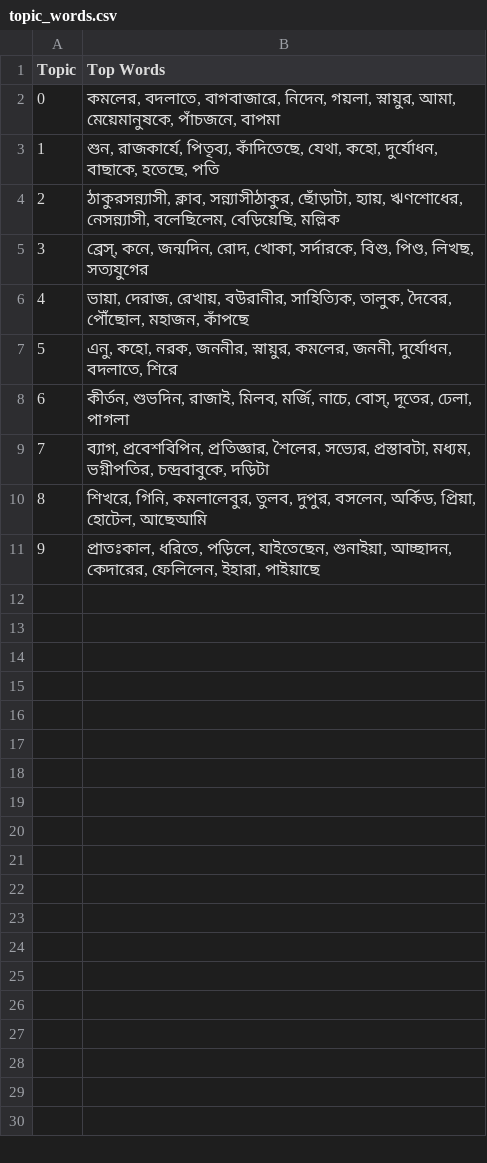
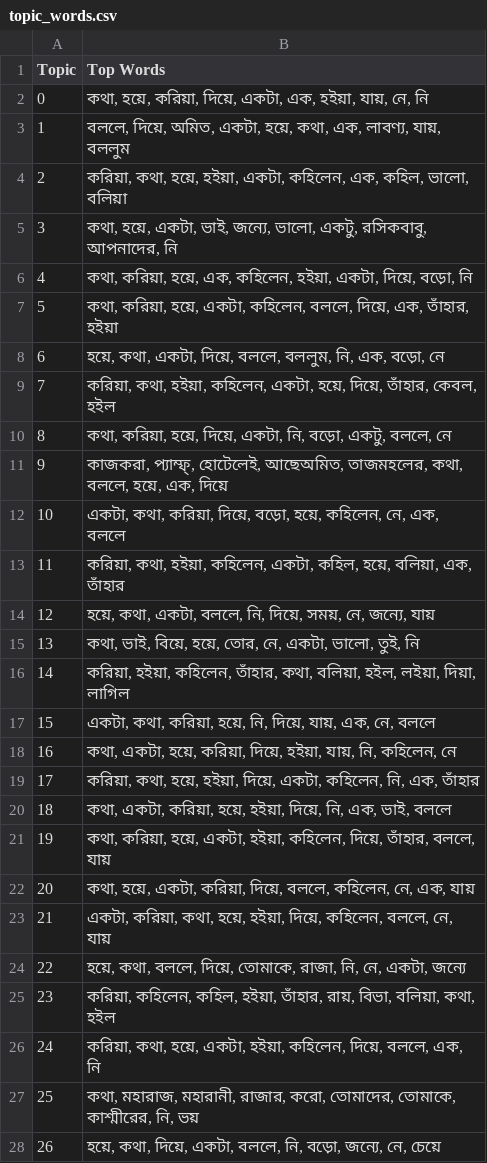
Before and after one commit to vinayakdasgupta/anvay, a CSV file: results/topic_words.csv, drawn as a sheet; only a part is shown; the diff covers the shown part only.

```diff
--- a/results/topic_words.csv
+++ b/results/topic_words.csv
@@ -1,11 +1,28 @@
 Topic,Top Words
-0,"কমলের, বদলাতে, বাগবাজারে, নিদেন, গয়লা, স্নায়ুর, আমা, মেয়েমানুষকে, পাঁচজনে, বাপমা"
-1,"শুন, রাজকার্যে, পিতৃব্য, কাঁদিতেছে, যেথা, কহো, দুর্যোধন, বাছাকে, হতেছে, পতি"
-2,"ঠাকুরসন্ন্যাসী, ক্লাব, সন্ন্যাসীঠাকুর, ছোঁড়াটা, হ্যায়, ঋণশোধের, নেসন্ন্যাসী, বলেছিলেম, বেড়িয়েছি, মল্লিক"
-3,"ব্রেস্, কনে, জন্মদিন, রোদ, খোকা, সর্দারকে, বিশু, পিণ্ড, লিখছ, সত্যযুগের"
-4,"ভায়া, দেরাজ, রেখায়, বউরানীর, সাহিত্যিক, তালুক, দৈবের, পৌঁছোল, মহাজন, কাঁপছে"
-5,"এনু, কহো, নরক, জননীর, স্নায়ুর, কমলের, জননী, দুর্যোধন, বদলাতে, শিরে"
-6,"কীর্তন, শুভদিন, রাজাই, মিলব, মর্জি, নাচে, বোস্, দূতের, ঢেলা, পাগলা"
-7,"ব্যাগ, প্রবেশবিপিন, প্রতিজ্ঞার, শৈলের, সভ্যের, প্রস্তাবটা, মধ্যম, ভগ্নীপতির, চন্দ্রবাবুকে, দড়িটা"
-8,"শিখরে, গিনি, কমলালেবুর, তুলব, দুপুর, বসলেন, অর্কিড, প্রিয়া, হোটেল, আছেআমি"
-9,"প্রাতঃকাল, ধরিতে, পড়িলে, যাইতেছেন, শুনাইয়া, আচ্ছাদন, কেদারের, ফেলিলেন, ইহারা, পাইয়াছে"
+0,"কথা, হয়ে, করিয়া, দিয়ে, একটা, এক, হইয়া, যায়, নে, নি"
+1,"বললে, দিয়ে, অমিত, একটা, হয়ে, কথা, এক, লাবণ্য, যায়, বললুম"
+2,"করিয়া, কথা, হয়ে, হইয়া, একটা, কহিলেন, এক, কহিল, ভালো, বলিয়া"
+3,"কথা, হয়ে, একটা, ভাই, জন্যে, ভালো, একটু, রসিকবাবু, আপনাদের, নি"
+4,"কথা, করিয়া, হয়ে, এক, কহিলেন, হইয়া, একটা, দিয়ে, বড়ো, নি"
+5,"কথা, করিয়া, হয়ে, একটা, কহিলেন, বললে, দিয়ে, এক, তাঁহার, হইয়া"
+6,"হয়ে, কথা, একটা, দিয়ে, বললে, বললুম, নি, এক, বড়ো, নে"
+7,"করিয়া, কথা, হইয়া, কহিলেন, একটা, হয়ে, দিয়ে, তাঁহার, কেবল, হইল"
+8,"কথা, করিয়া, হয়ে, দিয়ে, একটা, নি, বড়ো, একটু, বললে, নে"
+9,"কাজকরা, প্যাম্ফ্, হোটেলেই, আছেঅমিত, তাজমহলের, কথা, বললে, হয়ে, এক, দিয়ে"
+10,"একটা, কথা, করিয়া, দিয়ে, বড়ো, হয়ে, কহিলেন, নে, এক, বললে"
+11,"করিয়া, কথা, হইয়া, কহিলেন, একটা, কহিল, হয়ে, বলিয়া, এক, তাঁহার"
+12,"হয়ে, কথা, একটা, বললে, নি, দিয়ে, সময়, নে, জন্যে, যায়"
+13,"কথা, ভাই, বিয়ে, হয়ে, তোর, নে, একটা, ভালো, তুই, নি"
+14,"করিয়া, হইয়া, কহিলেন, তাঁহার, কথা, বলিয়া, হইল, লইয়া, দিয়া, লাগিল"
+15,"একটা, কথা, করিয়া, হয়ে, নি, দিয়ে, যায়, এক, নে, বললে"
+16,"কথা, একটা, হয়ে, করিয়া, দিয়ে, হইয়া, যায়, নি, কহিলেন, নে"
+17,"করিয়া, কথা, হয়ে, হইয়া, দিয়ে, একটা, কহিলেন, নি, এক, তাঁহার"
+18,"কথা, একটা, করিয়া, হয়ে, হইয়া, দিয়ে, নি, এক, ভাই, বললে"
+19,"কথা, করিয়া, হয়ে, একটা, হইয়া, কহিলেন, দিয়ে, তাঁহার, বললে, যায়"
+20,"কথা, হয়ে, একটা, করিয়া, দিয়ে, বললে, কহিলেন, নে, এক, যায়"
+21,"একটা, করিয়া, কথা, হয়ে, হইয়া, দিয়ে, কহিলেন, বললে, নে, যায়"
+22,"হয়ে, কথা, বললে, দিয়ে, তোমাকে, রাজা, নি, নে, একটা, জন্যে"
+23,"করিয়া, কহিলেন, কহিল, হইয়া, তাঁহার, রায়, বিভা, বলিয়া, কথা, হইল"
+24,"করিয়া, কথা, হয়ে, একটা, হইয়া, কহিলেন, দিয়ে, বললে, এক, নি"
+25,"কথা, মহারাজ, মহারানী, রাজার, করো, তোমাদের, তোমাকে, কাশ্মীরের, নি, ভয়"
+26,"হয়ে, কথা, দিয়ে, একটা, বললে, নি, বড়ো, জন্যে, নে, চেয়ে"
```
Also changed, not shown: 3 added rows elsewhere in this file, results/doc_topic_weights.csv, results/topics.csv, 15 other files.
